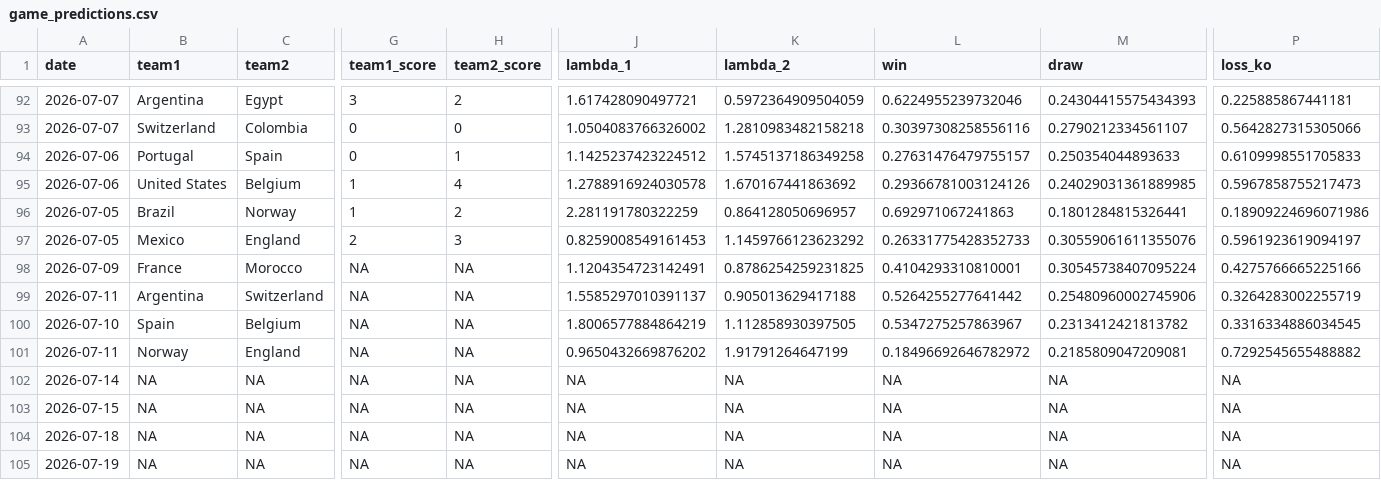
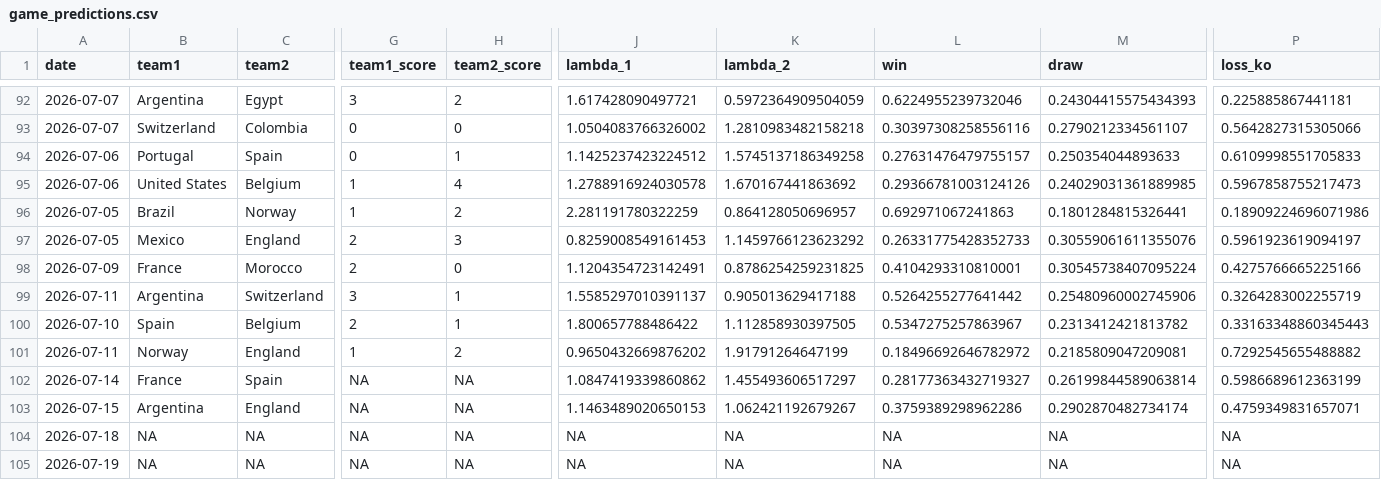
Before and after one commit to lbenz730/world_cup_2026, a CSV file: predictions/game_predictions.csv, drawn as a sheet; only a part is shown, gaps mark what is left out; the diff covers the shown part only; the diff names each change by its address in the sheet, - before the commit and + after, or states it on an @@ line.

```diff
--- a/predictions/game_predictions.csv
+++ b/predictions/game_predictions.csv
-G98 (team1_score): NA
+G98 (team1_score): 2
-H98 (team2_score): NA
+H98 (team2_score): 0
-G99 (team1_score): NA
+G99 (team1_score): 3
-H99:H100 (team2_score): NA
+H99:H100 (team2_score): 1
-G100 (team1_score): NA
+G100 (team1_score): 2
-J100 (lambda_1): 1.8006577884864219
+J100 (lambda_1): 1.800657788486422
-P100 (loss_ko): 0.3316334886034545
+P100 (loss_ko): 0.33163348860345443
-G101 (team1_score): NA
+G101 (team1_score): 1
-H101 (team2_score): NA
+H101 (team2_score): 2
-B102 (team1): NA
+B102 (team1): France
-C102 (team2): NA
+C102 (team2): Spain
-J102 (lambda_1): NA
+J102 (lambda_1): 1.0847419339860862
-K102 (lambda_2): NA
+K102 (lambda_2): 1.455493606517297
-L102 (win): NA
+L102 (win): 0.28177363432719327
-M102 (draw): NA
+M102 (draw): 0.26199844589063814
-P102 (loss_ko): NA
+P102 (loss_ko): 0.5986689612363199
-B103 (team1): NA
+B103 (team1): Argentina
-C103 (team2): NA
+C103 (team2): England
-J103 (lambda_1): NA
+J103 (lambda_1): 1.1463489020650153
-K103 (lambda_2): NA
+K103 (lambda_2): 1.062421192679267
-L103 (win): NA
+L103 (win): 0.3759389298962286
-M103 (draw): NA
+M103 (draw): 0.2902870482734174
-P103 (loss_ko): NA
+P103 (loss_ko): 0.4759349831657071
```
Also changed, not shown: 4 edited cells elsewhere in this file, data/schedule.csv, predictions/history.csv, 31 other files.
